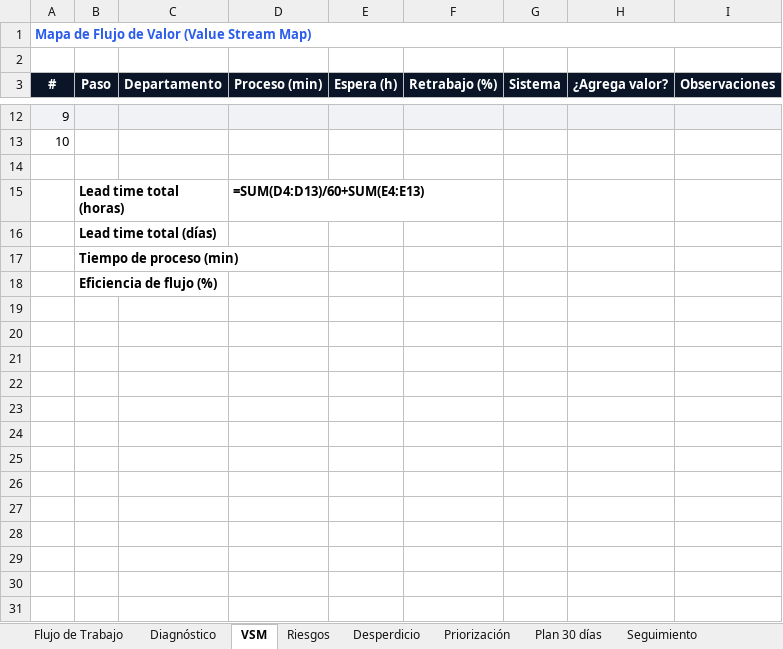
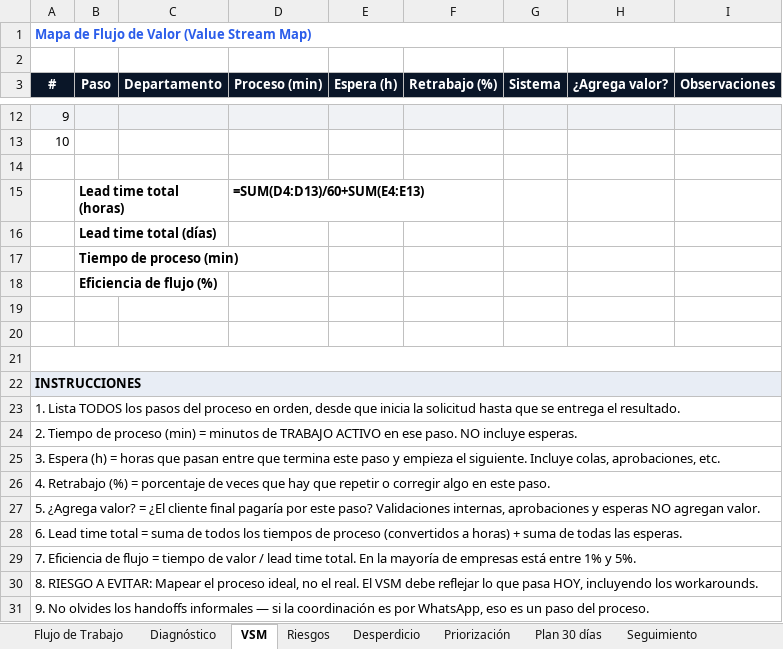
Before and after one commit to gonzalezulises/BootCampIesav1.0, an Excel workbook: docs/OpsFlow-Bootcamp-IESA-Flujo-Completo.xlsx, sheet VSM, drawn as a sheet; only a part is shown, gaps mark what is left out; values as stored, in another font and other column widths than the file's, no borders; formulas without a stored value are shown as written; the diff names each change by its address in the sheet, - before the commit and + after, or states it on an @@ line.

```diff
--- a/docs/OpsFlow-Bootcamp-IESA-Flujo-Completo.xlsx (sheet VSM)
+++ b/docs/OpsFlow-Bootcamp-IESA-Flujo-Completo.xlsx (sheet VSM)
+row 19: (empty)
+row 20: (empty)
+row 21: (empty)
+row 22: INSTRUCCIONES
+row 23: 1. Lista TODOS los pasos del proceso en orden, desde que inicia la solicitud hasta que se entrega el resultado.
+row 24: 2. Tiempo de proceso (min) = minutos de TRABAJO ACTIVO en ese paso. NO incluye esperas.
+row 25: 3. Espera (h) = horas que pasan entre que termina este paso y empieza el siguiente. Incluye colas, aprobaciones, etc.
+row 26: 4. Retrabajo (%) = porcentaje de veces que hay que repetir o corregir algo en este paso.
+row 27: 5. ¿Agrega valor? = ¿El cliente final pagaría por este paso? Validaciones internas, aprobaciones y esperas NO agregan valor.
+row 28: 6. Lead time total = suma de todos los tiempos de proceso (convertidos a horas) + suma de todas las esperas.
+row 29: 7. Eficiencia de flujo = tiempo de valor / lead time total. En la mayoría de empresas está entre 1% y 5%.
+row 30: 8. RIESGO A EVITAR: Mapear el proceso ideal, no el real. El VSM debe reflejar lo que pasa HOY, incluyendo los workarounds.
+row 31: 9. No olvides los handoffs informales — si la coordinación es por WhatsApp, eso es un paso del proceso.
```
Also changed, not shown: sheet Seguimiento, sheet Plan 30 días, sheet Desperdicio, sheet Riesgos, sheet Priorización, sheet Diagnóstico, 1 more sheet.
